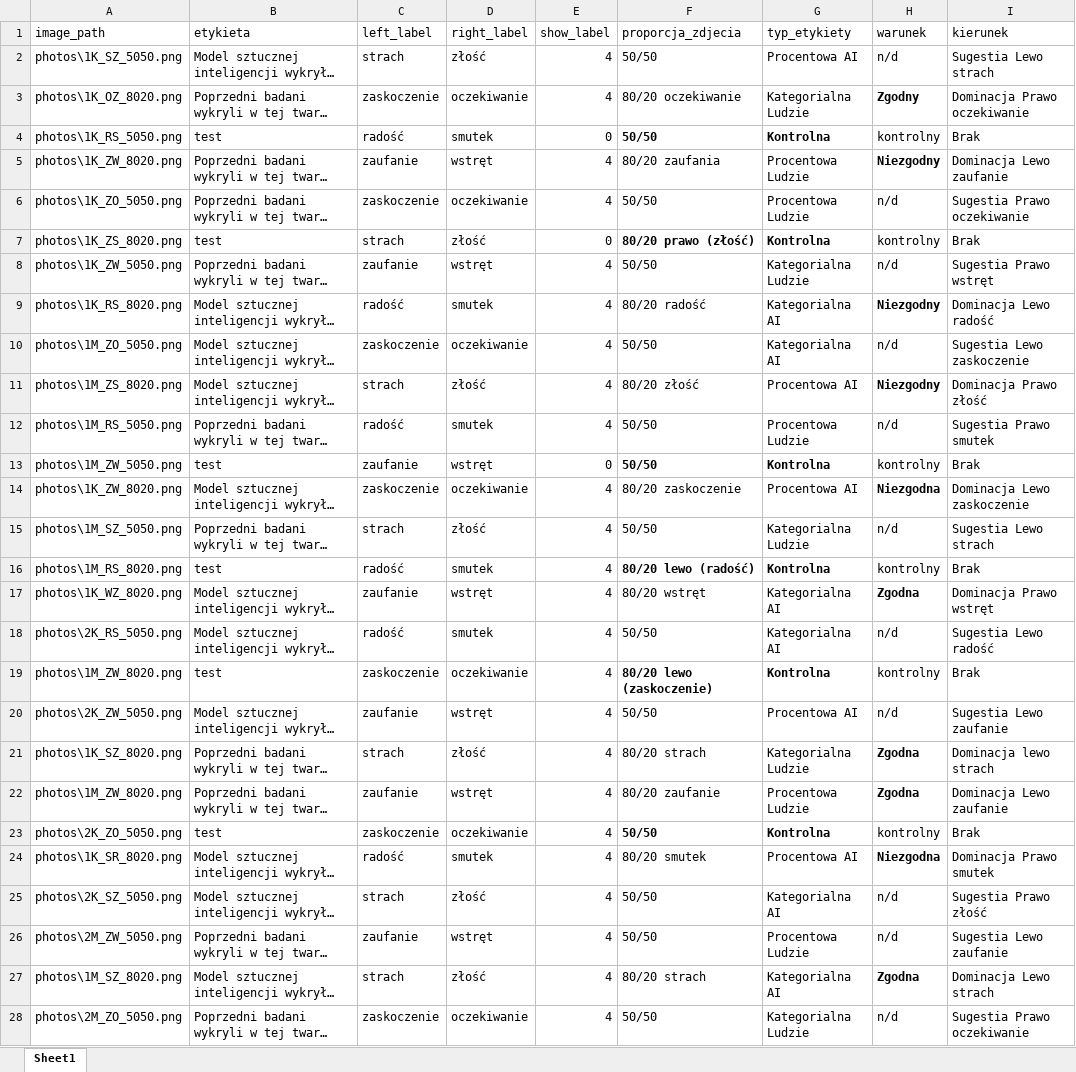
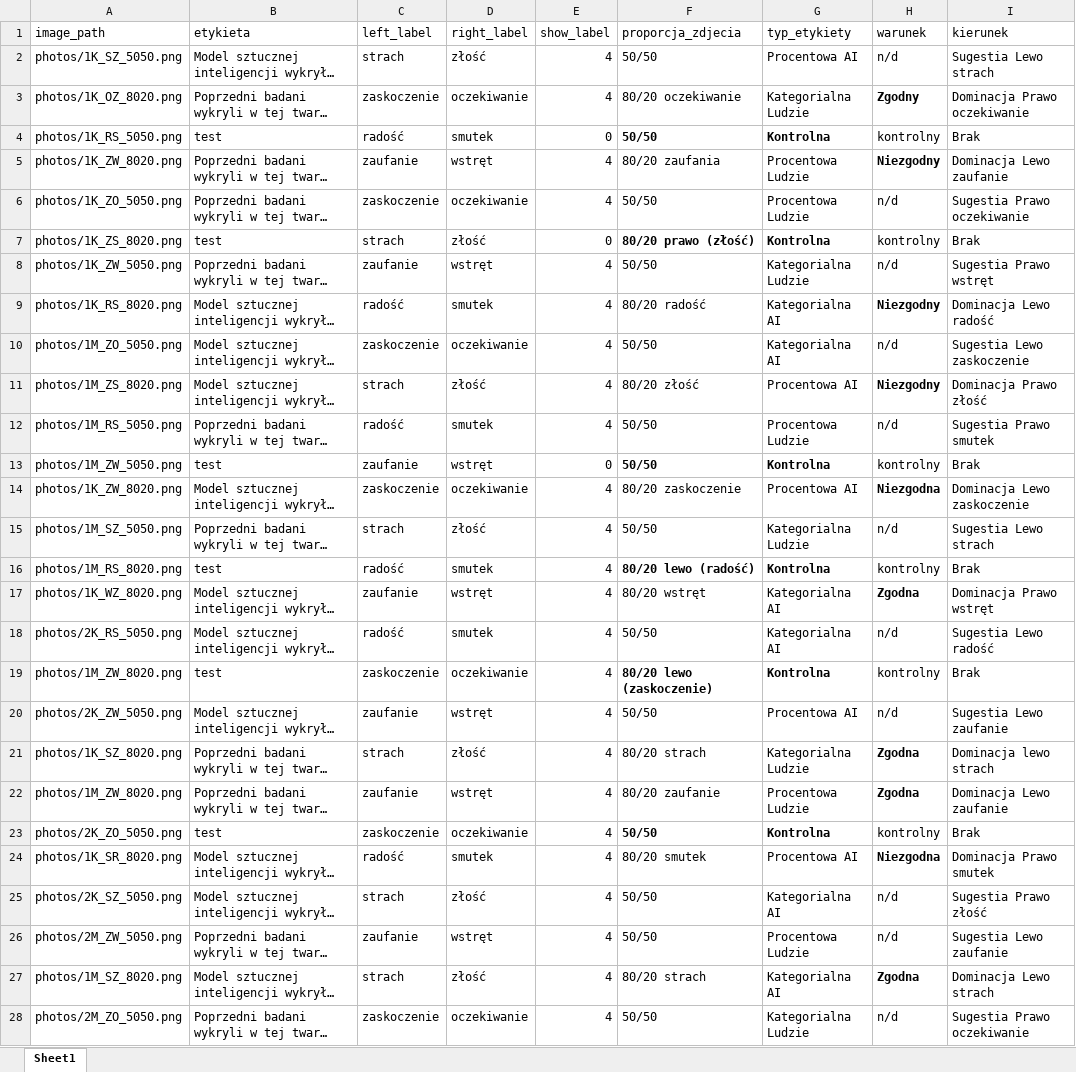
Before and after one commit to justjules06/percepcja_backup, an Excel workbook: conditions.xlsx, sheet Sheet1, drawn as a sheet; only a part is shown; long unchanged cells end in …; values as stored, in another font and other column widths than the file's, no borders; the diff covers the shown part only; the diff names each change by its address in the sheet, - before the commit and + after, or states it on an @@ line.

```diff
--- a/conditions.xlsx (sheet Sheet1)
+++ b/conditions.xlsx (sheet Sheet1)
-A2 (image_path): photos\1K_SZ_5050.png
+A2 (image_path): photos/1K_SZ_5050.png
-A3 (image_path): photos\1K_OZ_8020.png
+A3 (image_path): photos/1K_OZ_8020.png
-A4 (image_path): photos\1K_RS_5050.png
+A4 (image_path): photos/1K_RS_5050.png
-A5 (image_path): photos\1K_ZW_8020.png
+A5 (image_path): photos/1K_ZW_8020.png
-A6 (image_path): photos\1K_ZO_5050.png
+A6 (image_path): photos/1K_ZO_5050.png
-A7 (image_path): photos\1K_ZS_8020.png
+A7 (image_path): photos/1K_ZS_8020.png
-A8 (image_path): photos\1K_ZW_5050.png
+A8 (image_path): photos/1K_ZW_5050.png
-A9 (image_path): photos\1K_RS_8020.png
+A9 (image_path): photos/1K_RS_8020.png
-A10 (image_path): photos\1M_ZO_5050.png
+A10 (image_path): photos/1M_ZO_5050.png
-A11 (image_path): photos\1M_ZS_8020.png
+A11 (image_path): photos/1M_ZS_8020.png
-A12 (image_path): photos\1M_RS_5050.png
+A12 (image_path): photos/1M_RS_5050.png
-A13 (image_path): photos\1M_ZW_5050.png
+A13 (image_path): photos/1M_ZW_5050.png
-A14 (image_path): photos\1K_ZW_8020.png
+A14 (image_path): photos/1K_ZW_8020.png
-A15 (image_path): photos\1M_SZ_5050.png
+A15 (image_path): photos/1M_SZ_5050.png
-A16 (image_path): photos\1M_RS_8020.png
+A16 (image_path): photos/1M_RS_8020.png
-A17 (image_path): photos\1K_WZ_8020.png
+A17 (image_path): photos/1K_WZ_8020.png
-A18 (image_path): photos\2K_RS_5050.png
+A18 (image_path): photos/2K_RS_5050.png
-A19 (image_path): photos\1M_ZW_8020.png
+A19 (image_path): photos/1M_ZW_8020.png
-A20 (image_path): photos\2K_ZW_5050.png
+A20 (image_path): photos/2K_ZW_5050.png
-A21 (image_path): photos\1K_SZ_8020.png
+A21 (image_path): photos/1K_SZ_8020.png
-A22 (image_path): photos\1M_ZW_8020.png
+A22 (image_path): photos/1M_ZW_8020.png
-A23 (image_path): photos\2K_ZO_5050.png
+A23 (image_path): photos/2K_ZO_5050.png
-A24 (image_path): photos\1K_SR_8020.png
+A24 (image_path): photos/1K_SR_8020.png
-A25 (image_path): photos\2K_SZ_5050.png
+A25 (image_path): photos/2K_SZ_5050.png
-A26 (image_path): photos\2M_ZW_5050.png
+A26 (image_path): photos/2M_ZW_5050.png
-A27 (image_path): photos\1M_SZ_8020.png
+A27 (image_path): photos/1M_SZ_8020.png
-A28 (image_path): photos\2M_ZO_5050.png
+A28 (image_path): photos/2M_ZO_5050.png
```
Also changed, not shown: 5 edited cells elsewhere in this sheet, 40 other files.
